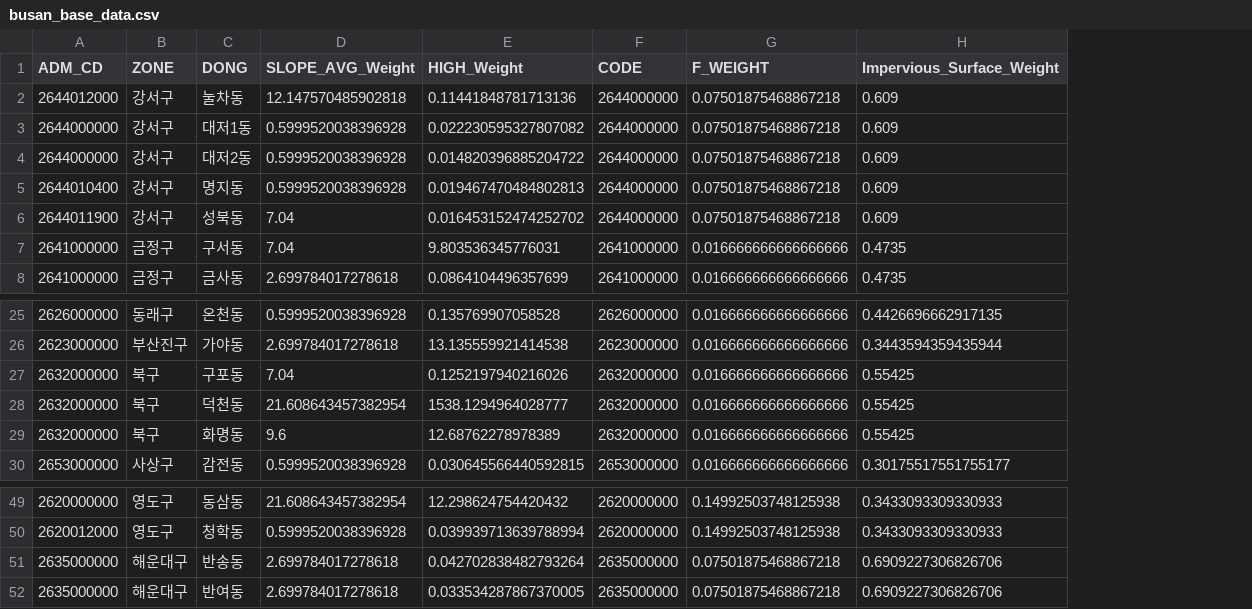
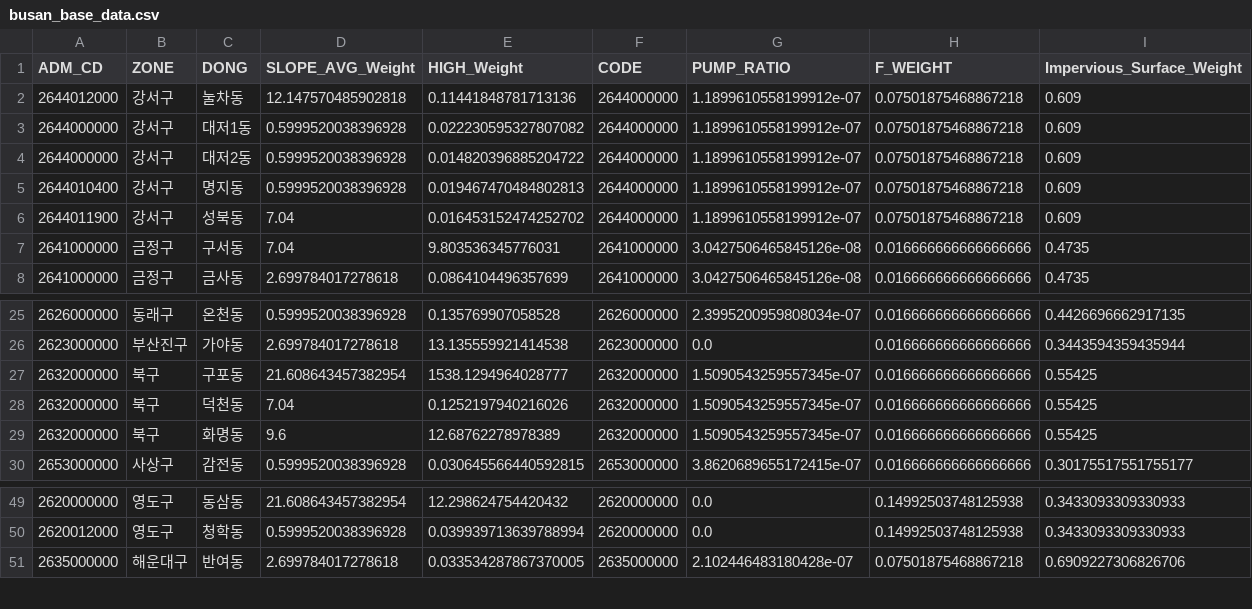
Before and after one commit to kho903/dataflood, a CSV file: Data/final_data/DB/busan_base_data.csv, drawn as a sheet; only a part is shown, gaps mark what is left out; removed rows and columns are numbered as before the commit, all else as after; the diff names each change by its address in the sheet, - before the commit and + after, or states it on an @@ line.

```diff
--- a/Data/final_data/DB/busan_base_data.csv
+++ b/Data/final_data/DB/busan_base_data.csv
+column G (PUMP_RATIO), rows 2-8: 1.1899610558199912e-07 | 1.1899610558199912e-07 | 1.1899610558199912e-07 | 1.1899610558199912e-07 | 1.1899610558199912e-07 | 3.0427506465845126e-08 | 3.0427506465845126e-08; rows 25-30: 2.3995200959808034e-07 | 0.0 | 1.5090543259557345e-07 | 1.5090543259557345e-07 | 1.5090543259557345e-07 | 3.8620689655172415e-07; rows 49-51: 0.0 | 0.0 | 2.102446483180428e-07
-D27 (SLOPE_AVG_Weight): 7.04
+D27 (SLOPE_AVG_Weight): 21.608643457382954
-E27 (HIGH_Weight): 0.1252197940216026
+E27 (HIGH_Weight): 1538.1294964028777
-D28 (SLOPE_AVG_Weight): 21.608643457382954
+D28 (SLOPE_AVG_Weight): 7.04
-E28 (HIGH_Weight): 1538.1294964028777
+E28 (HIGH_Weight): 0.1252197940216026
-row 51: 2635000000 | 해운대구 | 반송동 | 2.699784017278618 | 0.042702838482793264 | 2635000000 | 0.07501875468867218 | 0.6909227306826706
```
Also changed, not shown: Data/final_data/DB/Simulation_Result.csv, 5 other files.
